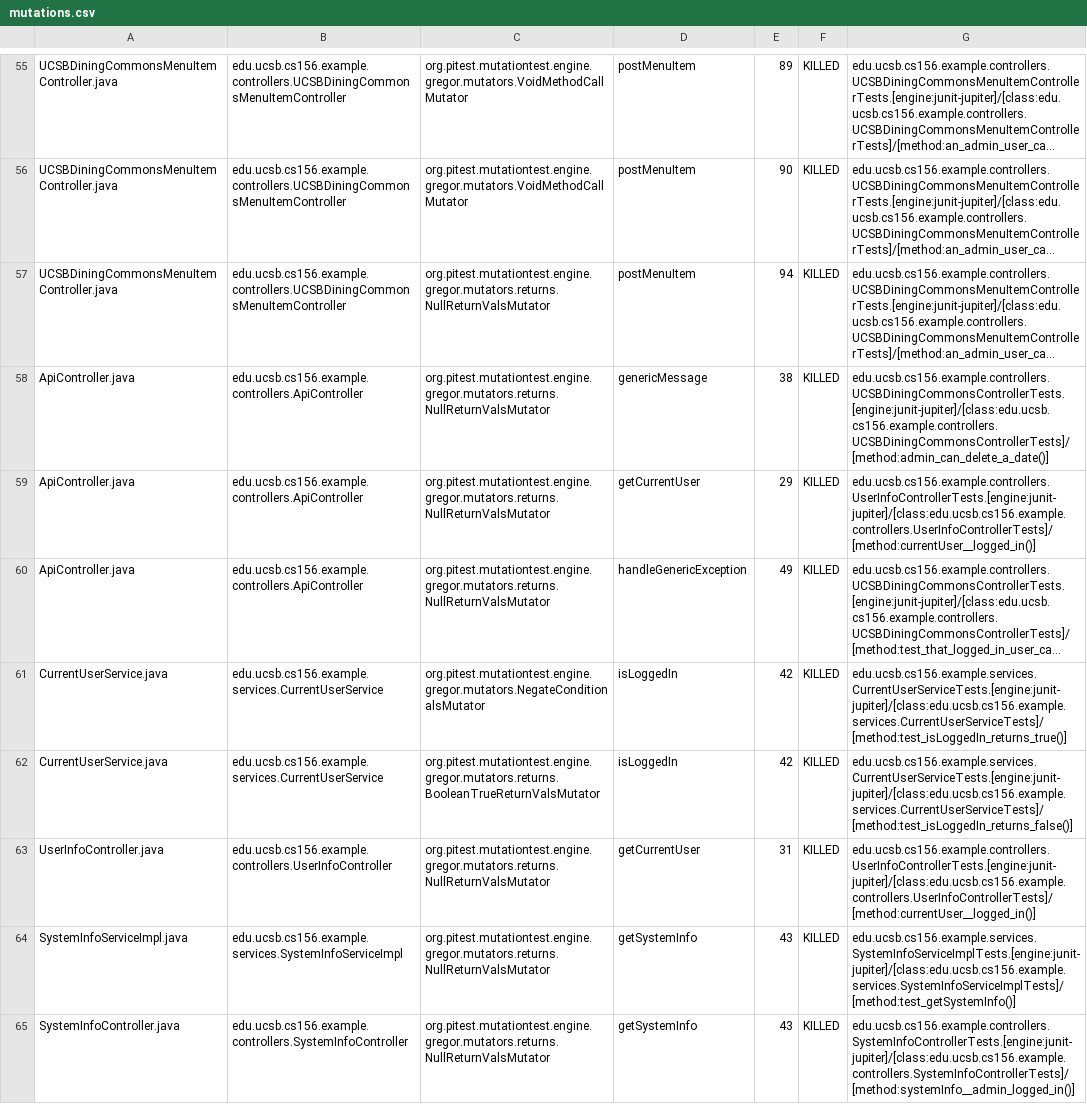
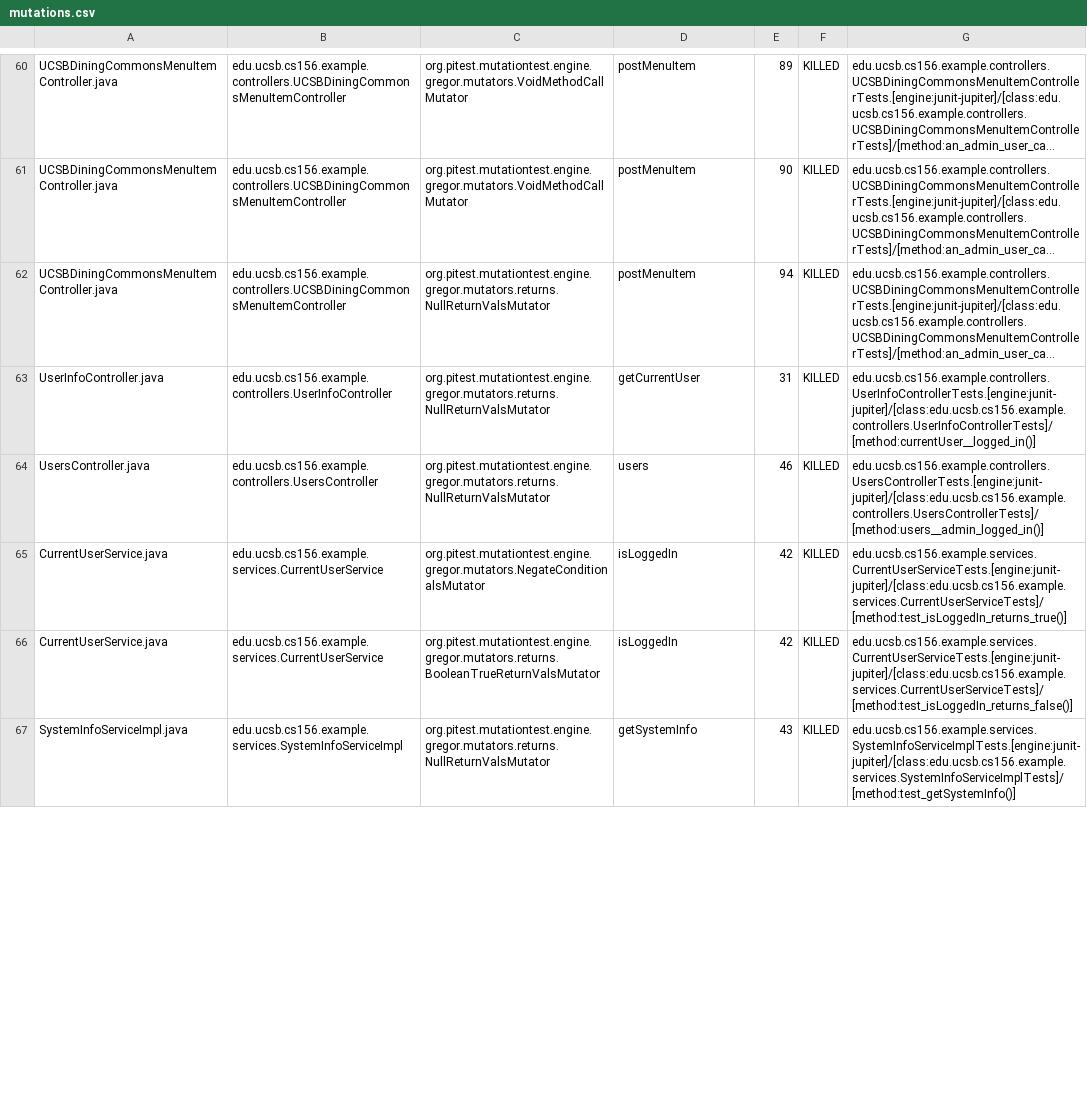
Before and after one commit to ucsb-cs156-f24/team01-f24-16, a CSV file: pitest/mutations.csv, drawn as a sheet; only a part is shown, gaps mark what is left out; long unchanged cells end in …; addresses are those after the commit; the diff covers the shown part only; the diff names each change by its address in the sheet, - before the commit and + after, or states it on an @@ line.

Commit message:
Deploying to gh-pages from @ ucsb-cs156-f24/team01-f24-16@955f8edb5197d8e53da475bc6ef5ff09397566b1 🚀

```diff
--- a/pitest/mutations.csv
+++ b/pitest/mutations.csv
-A64: ApiController.java
+A64: UsersController.java
-B64: edu.ucsb.cs156.example.controllers.ApiController
+B64: edu.ucsb.cs156.example.controllers.UsersController
-D64: genericMessage
+D64: users
-E64: 38
+E64: 46
-G64: edu.ucsb.cs156.example.controllers.UCSBDiningCommonsControllerTests.[engine:junit-jupiter]/[class:edu.ucsb.cs156.example.controllers.UCSBDiningCommonsControllerTests]/[method:admin_can_delete_a_date()]
+G64: edu.ucsb.cs156.example.controllers.UsersControllerTests.[engine:junit-jupiter]/[class:edu.ucsb.cs156.example.controllers.UsersControllerTests]/[method:users__admin_logged_in()]
@@ row 59 moved to row 2: ApiController.java @@
@@ row 60 moved to row 3: ApiController.java @@
@@ row 65 moved to row 18: SystemInfoController.java @@
```
Also changed, not shown: 7 added rows, 1 removed row and 29 moved rows elsewhere in this file, 15 other files.
